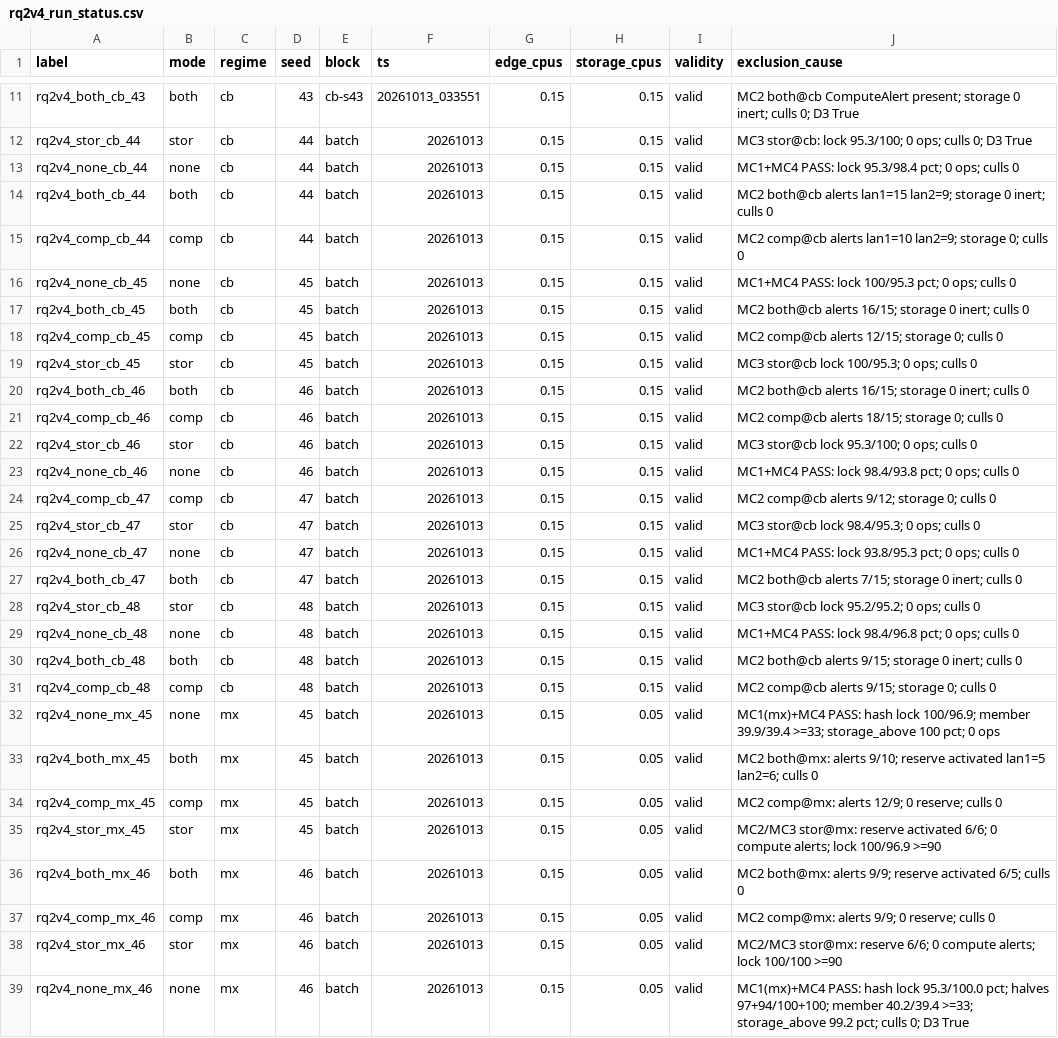
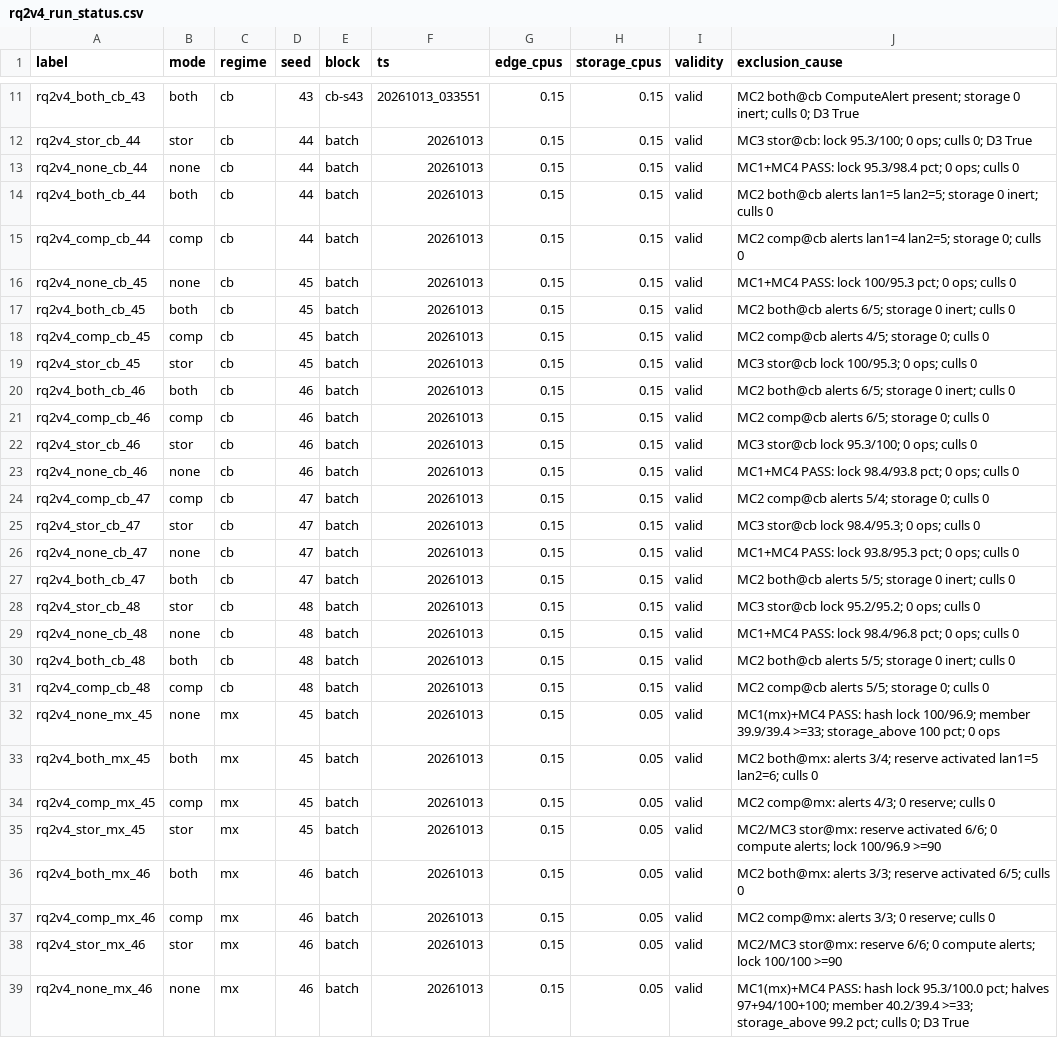
Before and after one commit to poioe20p/efficient-storage-in-edge-scenarios, a CSV file: docs/operation/testing/experiment/v4/rq2/rq2v4_run_status.csv, drawn as a sheet; only a part is shown, gaps mark what is left out; the diff covers the shown part only.

Commit message:
RQ2 v4 P6: campaign results + post-run analysis + dossier addendum; review-gate fixes (F1 medians, CSV alert counts normalized, D18/P6.1 scope wording, tallies 84/89)

```diff
--- a/docs/operation/testing/experiment/v4/rq2/rq2v4_run_status.csv
+++ b/docs/operation/testing/experiment/v4/rq2/rq2v4_run_status.csv
@@ -13,26 +13,26 @@ rq2v4_stor_cb_44,stor,cb,44,batch,20261013,0.15,0.15,valid,MC3 stor@cb: lock 95.
 rq2v4_none_cb_44,none,cb,44,batch,20261013,0.15,0.15,valid,MC1+MC4 PASS: lock 95.3/98.4 pct; 0 ops; culls 0
-rq2v4_both_cb_44,both,cb,44,batch,20261013,0.15,0.15,valid,MC2 both@cb alerts lan1=15 lan2=9; storage 0 inert; culls 0
-rq2v4_comp_cb_44,comp,cb,44,batch,20261013,0.15,0.15,valid,MC2 comp@cb alerts lan1=10 lan2=9; storage 0; culls 0
+rq2v4_both_cb_44,both,cb,44,batch,20261013,0.15,0.15,valid,MC2 both@cb alerts lan1=5 lan2=5; storage 0 inert; culls 0
+rq2v4_comp_cb_44,comp,cb,44,batch,20261013,0.15,0.15,valid,MC2 comp@cb alerts lan1=4 lan2=5; storage 0; culls 0
 rq2v4_none_cb_45,none,cb,45,batch,20261013,0.15,0.15,valid,MC1+MC4 PASS: lock 100/95.3 pct; 0 ops; culls 0
-rq2v4_both_cb_45,both,cb,45,batch,20261013,0.15,0.15,valid,MC2 both@cb alerts 16/15; storage 0 inert; culls 0
-rq2v4_comp_cb_45,comp,cb,45,batch,20261013,0.15,0.15,valid,MC2 comp@cb alerts 12/15; storage 0; culls 0
+rq2v4_both_cb_45,both,cb,45,batch,20261013,0.15,0.15,valid,MC2 both@cb alerts 6/5; storage 0 inert; culls 0
+rq2v4_comp_cb_45,comp,cb,45,batch,20261013,0.15,0.15,valid,MC2 comp@cb alerts 4/5; storage 0; culls 0
 rq2v4_stor_cb_45,stor,cb,45,batch,20261013,0.15,0.15,valid,MC3 stor@cb lock 100/95.3; 0 ops; culls 0
-rq2v4_both_cb_46,both,cb,46,batch,20261013,0.15,0.15,valid,MC2 both@cb alerts 16/15; storage 0 inert; culls 0
-rq2v4_comp_cb_46,comp,cb,46,batch,20261013,0.15,0.15,valid,MC2 comp@cb alerts 18/15; storage 0; culls 0
+rq2v4_both_cb_46,both,cb,46,batch,20261013,0.15,0.15,valid,MC2 both@cb alerts 6/5; storage 0 inert; culls 0
+rq2v4_comp_cb_46,comp,cb,46,batch,20261013,0.15,0.15,valid,MC2 comp@cb alerts 6/5; storage 0; culls 0
 rq2v4_stor_cb_46,stor,cb,46,batch,20261013,0.15,0.15,valid,MC3 stor@cb lock 95.3/100; 0 ops; culls 0
 rq2v4_none_cb_46,none,cb,46,batch,20261013,0.15,0.15,valid,MC1+MC4 PASS: lock 98.4/93.8 pct; 0 ops; culls 0
-rq2v4_comp_cb_47,comp,cb,47,batch,20261013,0.15,0.15,valid,MC2 comp@cb alerts 9/12; storage 0; culls 0
+rq2v4_comp_cb_47,comp,cb,47,batch,20261013,0.15,0.15,valid,MC2 comp@cb alerts 5/4; storage 0; culls 0
 rq2v4_stor_cb_47,stor,cb,47,batch,20261013,0.15,0.15,valid,MC3 stor@cb lock 98.4/95.3; 0 ops; culls 0
 rq2v4_none_cb_47,none,cb,47,batch,20261013,0.15,0.15,valid,MC1+MC4 PASS: lock 93.8/95.3 pct; 0 ops; culls 0
-rq2v4_both_cb_47,both,cb,47,batch,20261013,0.15,0.15,valid,MC2 both@cb alerts 7/15; storage 0 inert; culls 0
+rq2v4_both_cb_47,both,cb,47,batch,20261013,0.15,0.15,valid,MC2 both@cb alerts 5/5; storage 0 inert; culls 0
 rq2v4_stor_cb_48,stor,cb,48,batch,20261013,0.15,0.15,valid,MC3 stor@cb lock 95.2/95.2; 0 ops; culls 0
 rq2v4_none_cb_48,none,cb,48,batch,20261013,0.15,0.15,valid,MC1+MC4 PASS: lock 98.4/96.8 pct; 0 ops; culls 0
-rq2v4_both_cb_48,both,cb,48,batch,20261013,0.15,0.15,valid,MC2 both@cb alerts 9/15; storage 0 inert; culls 0
-rq2v4_comp_cb_48,comp,cb,48,batch,20261013,0.15,0.15,valid,MC2 comp@cb alerts 9/15; storage 0; culls 0
+rq2v4_both_cb_48,both,cb,48,batch,20261013,0.15,0.15,valid,MC2 both@cb alerts 5/5; storage 0 inert; culls 0
+rq2v4_comp_cb_48,comp,cb,48,batch,20261013,0.15,0.15,valid,MC2 comp@cb alerts 5/5; storage 0; culls 0
 rq2v4_none_mx_45,none,mx,45,batch,20261013,0.15,0.05,valid,MC1(mx)+MC4 PASS: hash lock 100/96.9; member 39.9/39.4 >=33; storage_above 100 pct; 0 ops
-rq2v4_both_mx_45,both,mx,45,batch,20261013,0.15,0.05,valid,MC2 both@mx: alerts 9/10; reserve activated lan1=5 lan2=6; culls 0
-rq2v4_comp_mx_45,comp,mx,45,batch,20261013,0.15,0.05,valid,MC2 comp@mx: alerts 12/9; 0 reserve; culls 0
+rq2v4_both_mx_45,both,mx,45,batch,20261013,0.15,0.05,valid,MC2 both@mx: alerts 3/4; reserve activated lan1=5 lan2=6; culls 0
+rq2v4_comp_mx_45,comp,mx,45,batch,20261013,0.15,0.05,valid,MC2 comp@mx: alerts 4/3; 0 reserve; culls 0
 rq2v4_stor_mx_45,stor,mx,45,batch,20261013,0.15,0.05,valid,MC2/MC3 stor@mx: reserve activated 6/6; 0 compute alerts; lock 100/96.9 >=90
-rq2v4_both_mx_46,both,mx,46,batch,20261013,0.15,0.05,valid,MC2 both@mx: alerts 9/9; reserve activated 6/5; culls 0
-rq2v4_comp_mx_46,comp,mx,46,batch,20261013,0.15,0.05,valid,MC2 comp@mx: alerts 9/9; 0 reserve; culls 0
+rq2v4_both_mx_46,both,mx,46,batch,20261013,0.15,0.05,valid,MC2 both@mx: alerts 3/3; reserve activated 6/5; culls 0
+rq2v4_comp_mx_46,comp,mx,46,batch,20261013,0.15,0.05,valid,MC2 comp@mx: alerts 3/3; 0 reserve; culls 0
 rq2v4_stor_mx_46,stor,mx,46,batch,20261013,0.15,0.05,valid,MC2/MC3 stor@mx: reserve 6/6; 0 compute alerts; lock 100/100 >=90
```
Also changed, not shown: 3 added rows and 3 edited cells elsewhere in this file, 7 other files.
